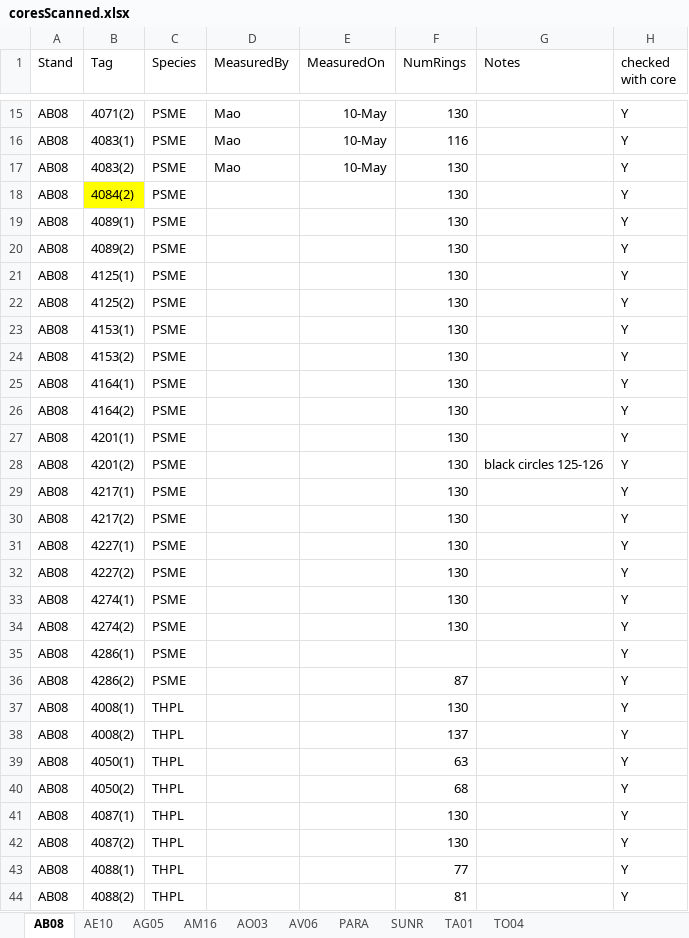
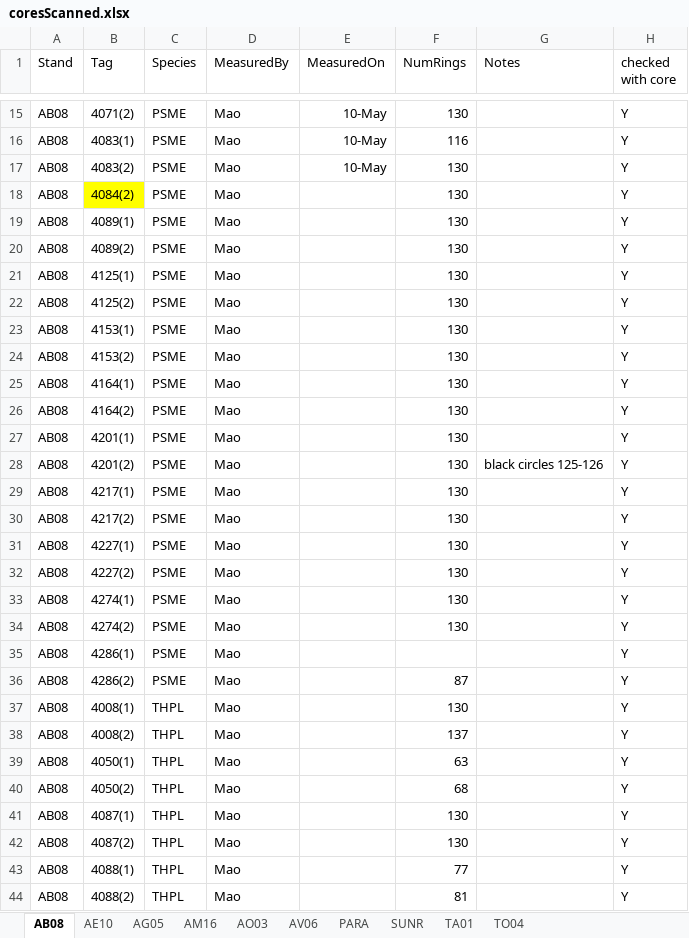
Before and after one commit to wangxm-forest/mast_growth, an Excel workbook: notes/coreMeasurement/coresScanned.xlsx, sheet AB08, drawn as a sheet; only a part is shown, gaps mark what is left out; values as stored, in another font and other column widths than the file's, no borders; the diff covers the shown part only; the diff names each change by its address in the sheet, - before the commit and + after, or states it on an @@ line.

Commit message:
updated the core measurement record

```diff
--- a/notes/coreMeasurement/coresScanned.xlsx (sheet AB08)
+++ b/notes/coreMeasurement/coresScanned.xlsx (sheet AB08)
-D18:D44 (MeasuredBy): (empty)
+D18:D44 (MeasuredBy): Mao
```
Also changed, not shown: 68 edited cells elsewhere in this sheet.
